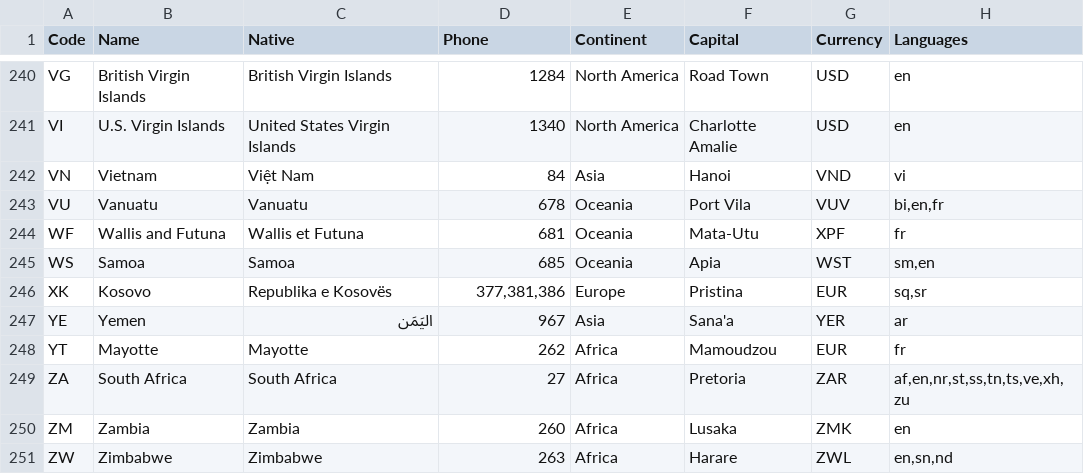
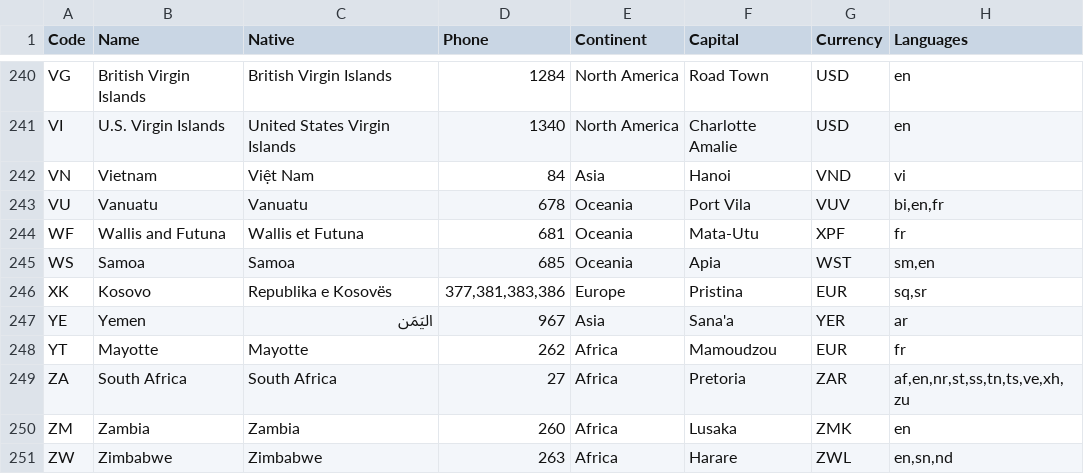
Before and after one commit to annexare/Countries, a CSV file: dist/countries.csv, drawn as a sheet; only a part is shown, gaps mark what is left out.

Commit message:
Update generated data

```diff
--- a/dist/countries.csv
+++ b/dist/countries.csv
@@ -245,3 +245,3 @@
 "WS","Samoa","Samoa","685","Oceania","Apia","WST","sm,en"
-"XK","Kosovo","Republika e Kosovës","377,381,386","Europe","Pristina","EUR","sq,sr"
+"XK","Kosovo","Republika e Kosovës","377,381,383,386","Europe","Pristina","EUR","sq,sr"
 "YE","Yemen","اليَمَن","967","Asia","Sana'a","YER","ar"
```
Also changed, not shown: 8 other files.
